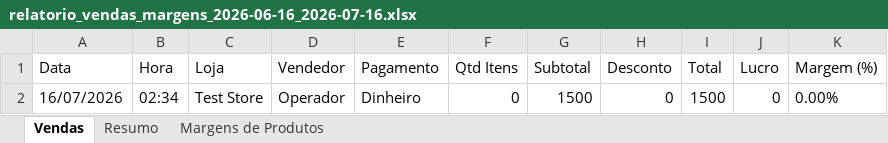
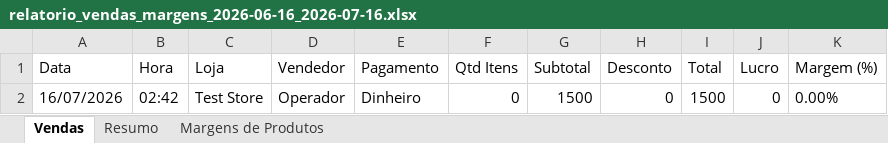
Before and after one commit to agrovidanavanhulalda-glitch/navanhula-cloud, an Excel workbook: relatorio_vendas_margens_2026-06-16_2026-07-16.xlsx, sheet Vendas, drawn as a sheet; values as stored, in another font and other column widths than the file's, no borders; the diff names each change by its address in the sheet, - before the commit and + after, or states it on an @@ line.

```diff
--- a/relatorio_vendas_margens_2026-06-16_2026-07-16.xlsx (sheet Vendas)
+++ b/relatorio_vendas_margens_2026-06-16_2026-07-16.xlsx (sheet Vendas)
-B2 (Hora): 02:34
+B2 (Hora): 02:42
```
